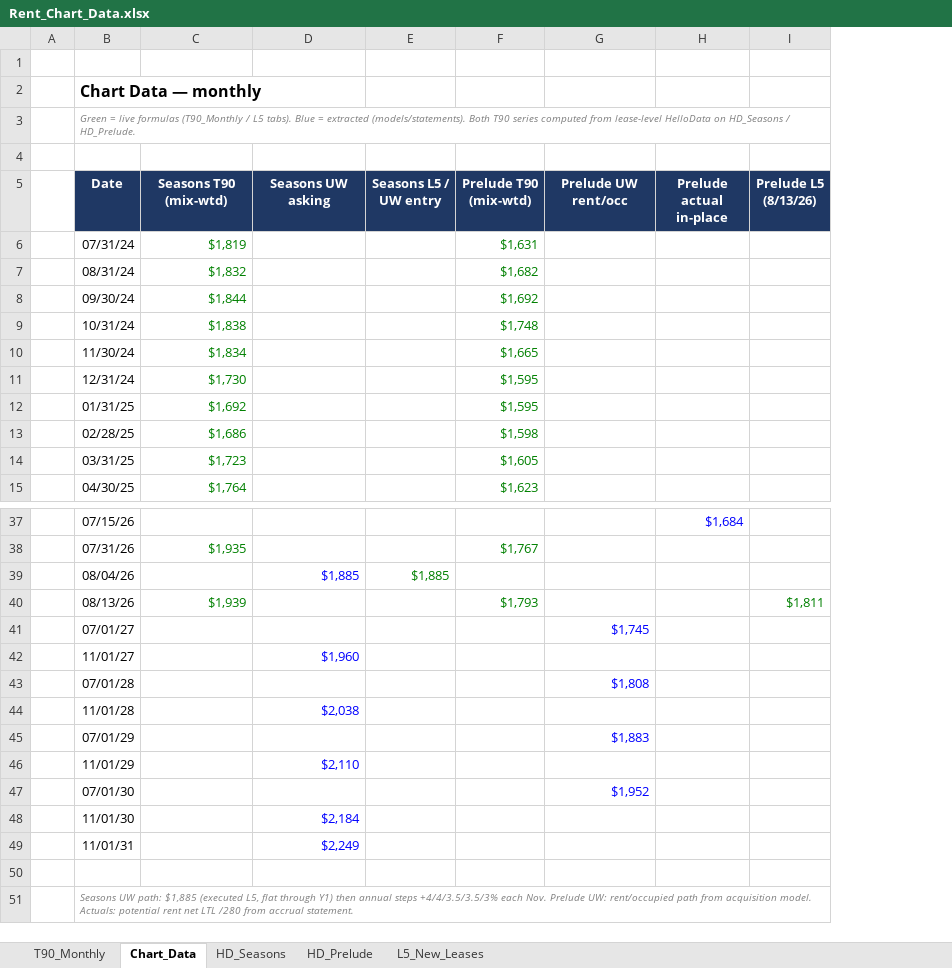
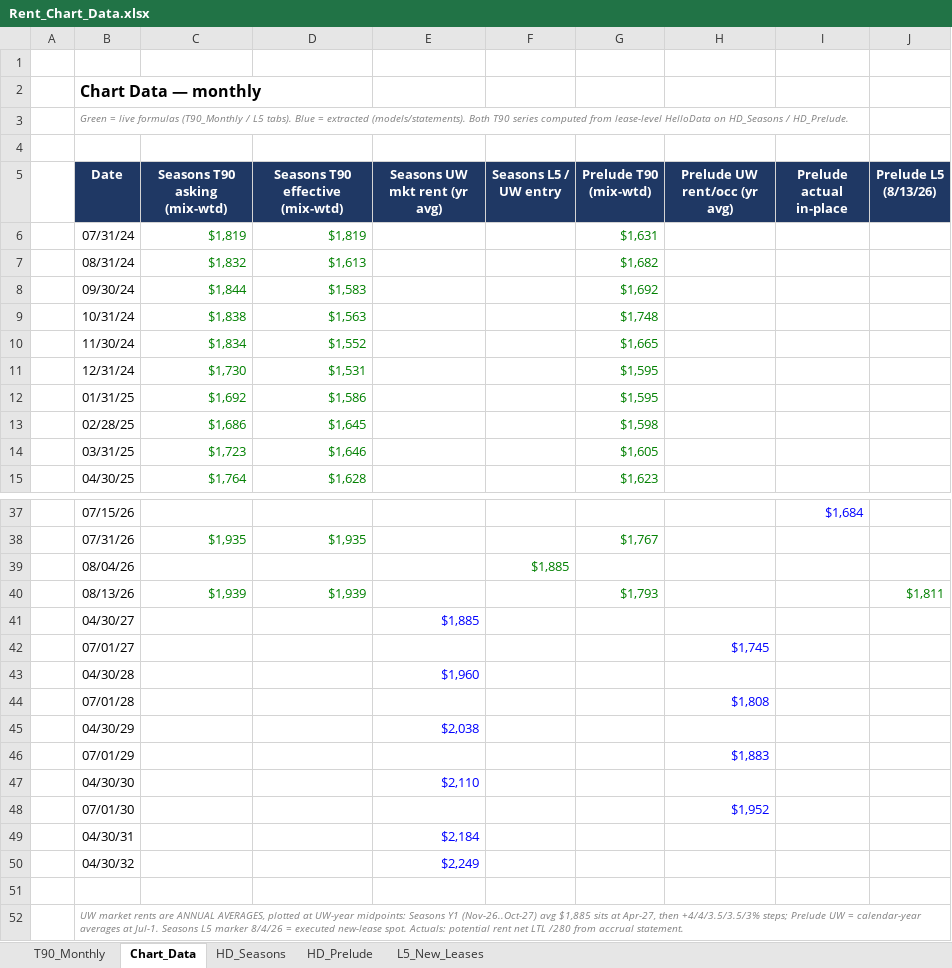
Before and after one commit to rich-f-ritter/Boise-Deals, an Excel workbook: knowledge/exhibits/Rent_Chart_Data.xlsx, sheet Chart_Data, drawn as a sheet; only a part is shown, gaps mark what is left out; values as stored, in another font and other column widths than the file's, no borders; addresses are those after the commit; the diff names each change by its address in the sheet, - before the commit and + after, or states it on an @@ line.

```diff
--- a/knowledge/exhibits/Rent_Chart_Data.xlsx (sheet Chart_Data)
+++ b/knowledge/exhibits/Rent_Chart_Data.xlsx (sheet Chart_Data)
+column D (Seasons T90 effective (mix-wtd)), rows 6-15: $1,819 | $1,613 | $1,583 | $1,563 | $1,552 | $1,531 | $1,586 | $1,645 | $1,646 | $1,628; rows 38-40: $1,935 |  | $1,939
-C5: Seasons T90 (mix-wtd)
+C5: Seasons T90 asking (mix-wtd)
-E5: Seasons UW asking
+E5: Seasons UW mkt rent (yr avg)
-H5: Prelude UW rent/occ
+H5: Prelude UW rent/occ (yr avg)
-E39 (Seasons UW mkt rent (yr avg)): $1,885
+E39 (Seasons UW mkt rent (yr avg)): (empty)
+row 41:  | 04/30/27 |  |  | $1,885
-B43 (Date): 11/01/27
+B43 (Date): 04/30/28
-B45 (Date): 11/01/28
+B45 (Date): 04/30/29
-B47 (Date): 11/01/29
+B47 (Date): 04/30/30
-B49 (Date): 11/01/30
+B49 (Date): 04/30/31
-B50 (Date): 11/01/31
+B50 (Date): 04/30/32
-B52 (Date): Seasons UW path: $1,885 (executed L5, flat through Y1) then annual steps +4/4/3.5/3.5/3% each Nov. Prelude UW: rent/occupied path from acquisition model. Actuals: potential…
+B52 (Date): UW market rents are ANNUAL AVERAGES, plotted at UW-year midpoints: Seasons Y1 (Nov-26..Oct-27) avg $1,885 sits at Apr-27, then +4/4/3.5/3.5/3% steps; Prelude UW = calendar-year averages at Jul-1. Seasons L5 marker 8/4/26 = executed new-lease spot. Actuals: potential…
```
Also changed, not shown: sheet HD_Seasons, sheet T90_Monthly, formulas that keep their value, 3 other files.
